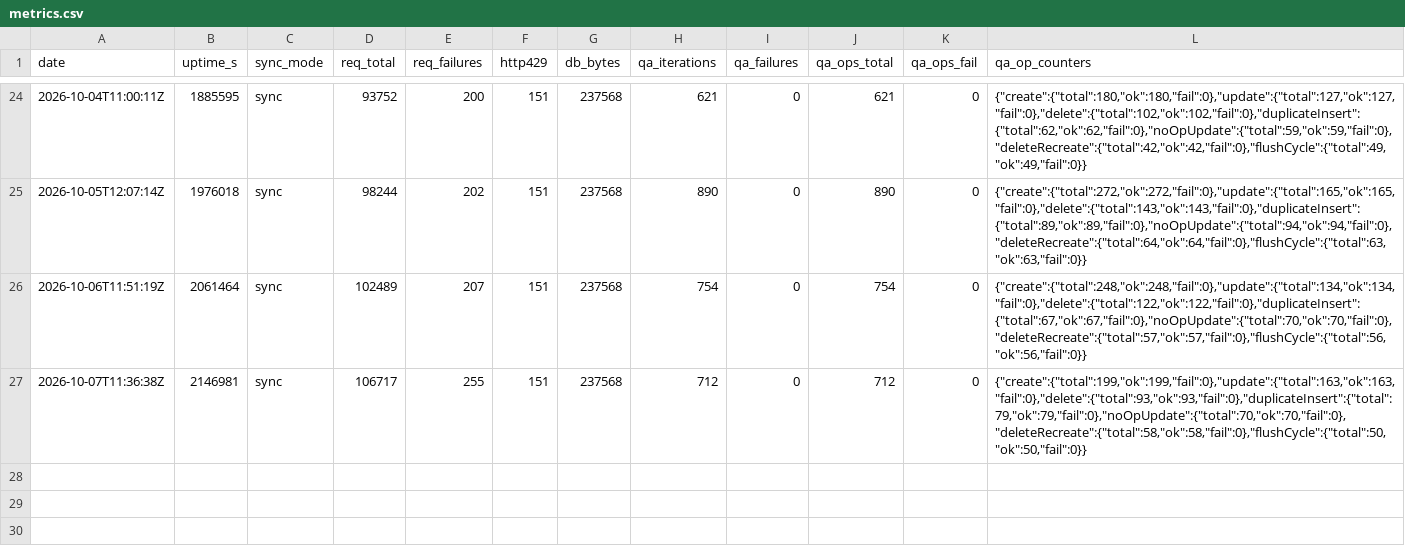
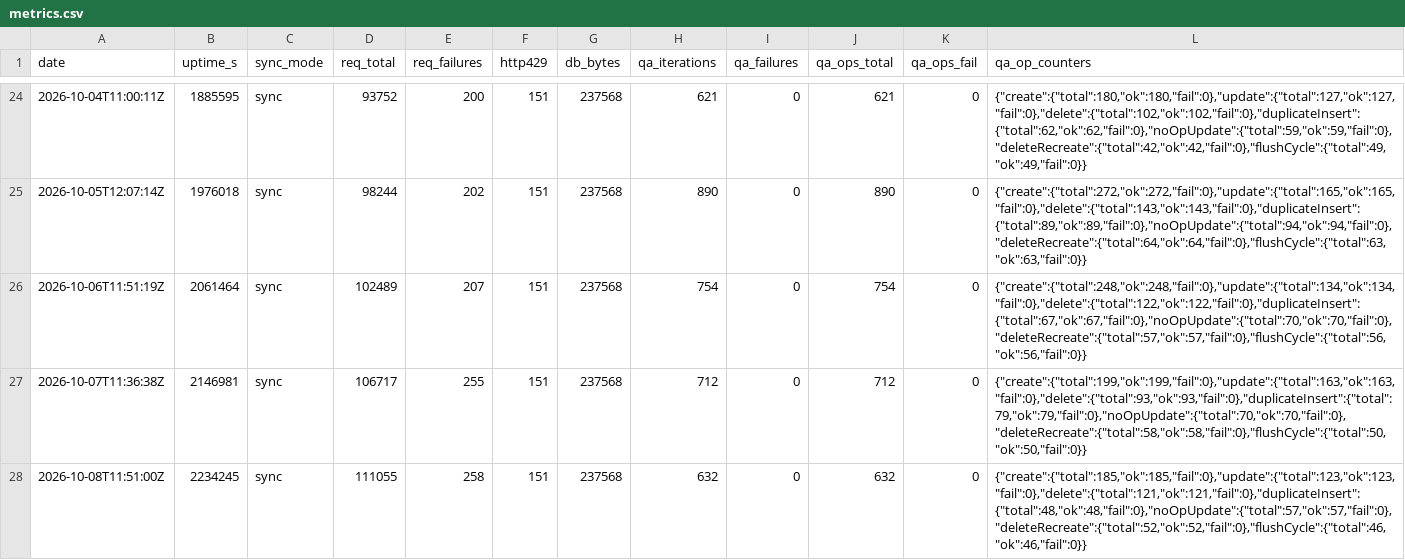
Before and after one commit to ManddarinShop/Hikoutei-Website, a CSV file: ops/metrics.csv, drawn as a sheet; only a part is shown, gaps mark what is left out; the diff names each change by its address in the sheet, - before the commit and + after, or states it on an @@ line.

```diff
--- a/ops/metrics.csv
+++ b/ops/metrics.csv
+row 28: 2026-10-08T11:51:00Z | 2234245 | sync | 111055 | 258 | 151 | 237568 | 632 | 0 | 632 | 0 | {"create":{"total":185,"ok":185,"fail":0},"update":{"total":123,"ok":123,"fail":0},"delete":{"total":121,"ok":121,"fail":0},"duplicateInsert":{"total":48,"ok":48,"fail":0},"noOpUpdate":{"total":57,"ok":57,"fail":0},"deleteRecreate":{"total":52,"ok":52,"fail":0},"flushCycle":{"total":46,"ok":46,"fail":0}}
```
